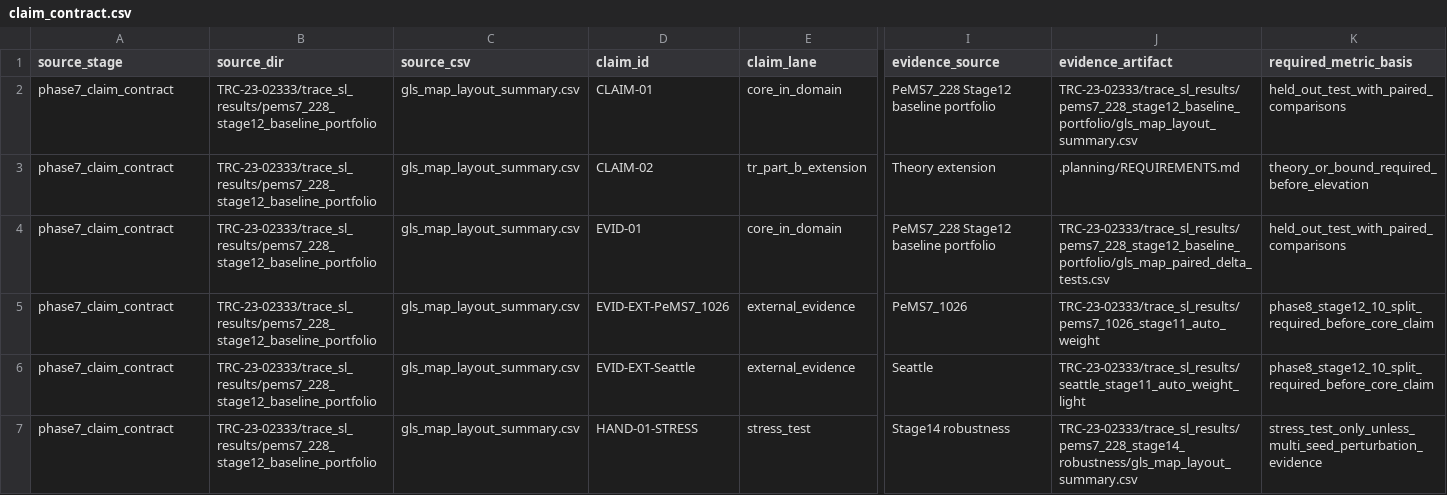
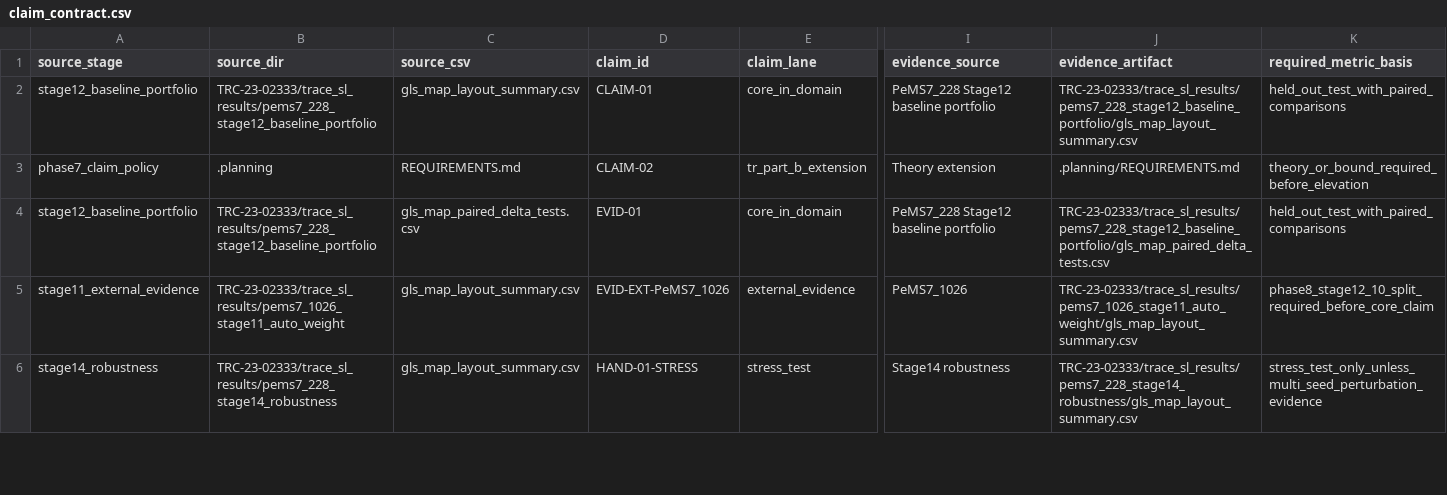
Before and after one commit to Radar-Lei/sensor_opt, a CSV file: TRC-23-02333/trace_sl_results/paper_sources/claim_contract.csv, drawn as a sheet; only a part is shown, gaps mark what is left out; removed rows and columns are numbered as before the commit, all else as after; rows hold the shown columns only; the diff covers the shown part only; the diff names each change by its address in the sheet, - before the commit and + after, or states it on an @@ line.

Commit message:
fix(07): CR-01 validate tracked claim evidence artifacts

```diff
--- a/TRC-23-02333/trace_sl_results/paper_sources/claim_contract.csv
+++ b/TRC-23-02333/trace_sl_results/paper_sources/claim_contract.csv
-A2 (source_stage): phase7_claim_contract
+A2 (source_stage): stage12_baseline_portfolio
-A3 (source_stage): phase7_claim_contract
+A3 (source_stage): phase7_claim_policy
-B3 (source_dir): TRC-23-02333/trace_sl_results/pems7_228_stage12_baseline_portfolio
+B3 (source_dir): .planning
-C3 (source_csv): gls_map_layout_summary.csv
+C3 (source_csv): REQUIREMENTS.md
-A4 (source_stage): phase7_claim_contract
+A4 (source_stage): stage12_baseline_portfolio
-C4 (source_csv): gls_map_layout_summary.csv
+C4 (source_csv): gls_map_paired_delta_tests.csv
-A5 (source_stage): phase7_claim_contract
+A5 (source_stage): stage11_external_evidence
-B5 (source_dir): TRC-23-02333/trace_sl_results/pems7_228_stage12_baseline_portfolio
+B5 (source_dir): TRC-23-02333/trace_sl_results/pems7_1026_stage11_auto_weight
-J5 (evidence_artifact): TRC-23-02333/trace_sl_results/pems7_1026_stage11_auto_weight
+J5 (evidence_artifact): TRC-23-02333/trace_sl_results/pems7_1026_stage11_auto_weight/gls_map_layout_summary.csv
-row 6: phase7_claim_contract | TRC-23-02333/trace_sl_results/pems7_228_stage12_baseline_portfolio | gls_map_layout_summary.csv | EVID-EXT-Seattle | external_evidence | Seattle | TRC-23-02333/trace_sl_results/seattle_stage11_auto_weight_light | phase8_stage12_10_split_required_before_core_claim
-A6 (source_stage): phase7_claim_contract
+A6 (source_stage): stage14_robustness
-B6 (source_dir): TRC-23-02333/trace_sl_results/pems7_228_stage12_baseline_portfolio
+B6 (source_dir): TRC-23-02333/trace_sl_results/pems7_228_stage14_robustness
```
Also changed, not shown: 18 edited cells elsewhere in this file, 5 other files.
